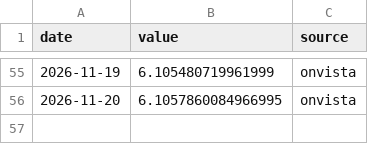
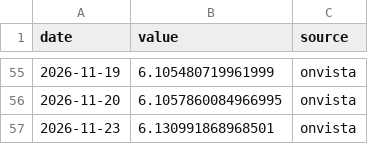
Before and after one commit to Aaron-Levitats/macro-desk-data, a CSV file: IL_USD_2034.csv, drawn as a sheet; only a part is shown, gaps mark what is left out; the diff names each change by its address in the sheet, - before the commit and + after, or states it on an @@ line.

```diff
--- a/IL_USD_2034.csv
+++ b/IL_USD_2034.csv
+row 57: 2026-11-23 | 6.130991868968501 | onvista
```
Also changed, not shown: IL_USD_2028.csv, IL_USD_2030.csv, 56 other files.
